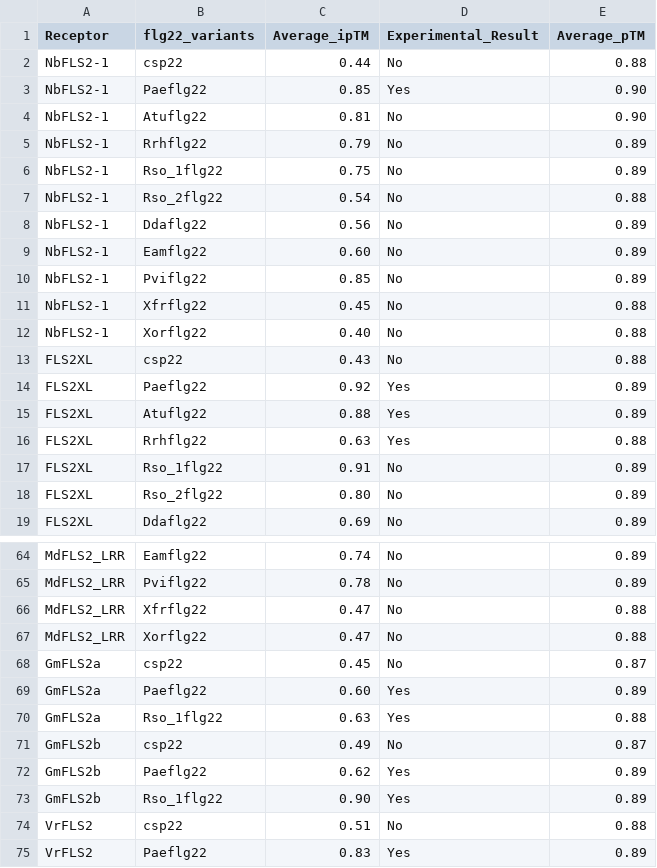
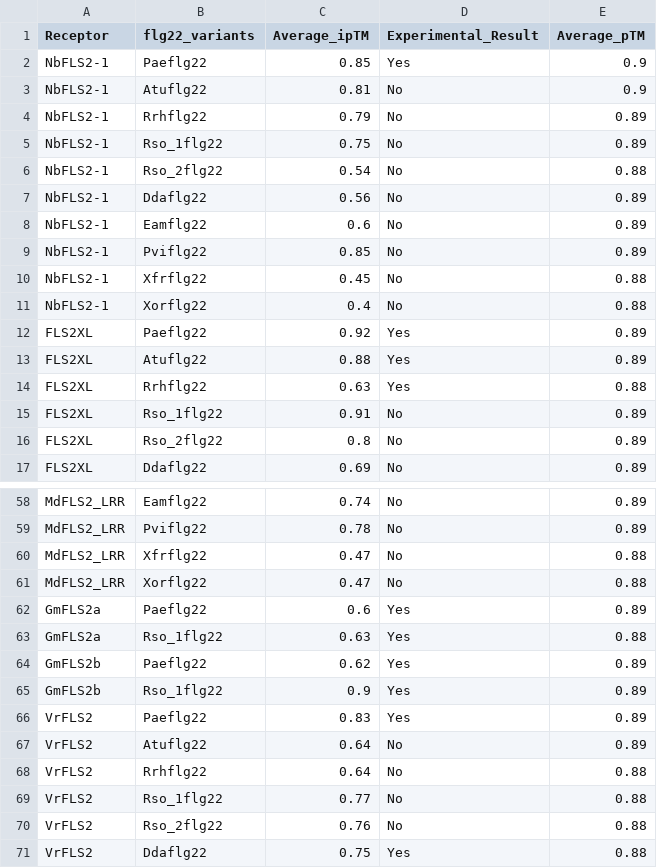
Before and after one commit to jerrytli/FLS2_engineering, a CSV file: input/af3/ipTM_ploting.csv, drawn as a sheet; only a part is shown, gaps mark what is left out; the shorter side is filled out with more unchanged rows; the diff covers the shown part only.

```diff
--- a/input/af3/ipTM_ploting.csv
+++ b/input/af3/ipTM_ploting.csv
@@ -1,5 +1,4 @@
 Receptor,flg22_variants,Average_ipTM,Experimental_Result,Average_pTM
-NbFLS2-1,csp22,0.44,No,0.88
-NbFLS2-1,Paeflg22,0.85,Yes,0.90
-NbFLS2-1,Atuflg22,0.81,No,0.90
+NbFLS2-1,Paeflg22,0.85,Yes,0.9
+NbFLS2-1,Atuflg22,0.81,No,0.9
 NbFLS2-1,Rrhflg22,0.79,No,0.89
@@ -8,7 +7,6 @@ NbFLS2-1,Rso_2flg22,0.54,No,0.88
 NbFLS2-1,Ddaflg22,0.56,No,0.89
-NbFLS2-1,Eamflg22,0.60,No,0.89
+NbFLS2-1,Eamflg22,0.6,No,0.89
 NbFLS2-1,Pviflg22,0.85,No,0.89
 NbFLS2-1,Xfrflg22,0.45,No,0.88
-NbFLS2-1,Xorflg22,0.40,No,0.88
-FLS2XL,csp22,0.43,No,0.88
+NbFLS2-1,Xorflg22,0.4,No,0.88
 FLS2XL,Paeflg22,0.92,Yes,0.89
@@ -17,3 +15,3 @@ FLS2XL,Rrhflg22,0.63,Yes,0.88
 FLS2XL,Rso_1flg22,0.91,No,0.89
-FLS2XL,Rso_2flg22,0.80,No,0.89
+FLS2XL,Rso_2flg22,0.8,No,0.89
 FLS2XL,Ddaflg22,0.69,No,0.89
@@ -67,9 +61,6 @@ MdFLS2_LRR,Xfrflg22,0.47,No,0.88
 MdFLS2_LRR,Xorflg22,0.47,No,0.88
-GmFLS2a,csp22,0.45,No,0.87
-GmFLS2a,Paeflg22,0.60,Yes,0.89
+GmFLS2a,Paeflg22,0.6,Yes,0.89
 GmFLS2a,Rso_1flg22,0.63,Yes,0.88
-GmFLS2b,csp22,0.49,No,0.87
 GmFLS2b,Paeflg22,0.62,Yes,0.89
-GmFLS2b,Rso_1flg22,0.90,Yes,0.89
-VrFLS2,csp22,0.51,No,0.88
+GmFLS2b,Rso_1flg22,0.9,Yes,0.89
 VrFLS2,Paeflg22,0.83,Yes,0.89
```
Also changed, not shown: 7 removed rows and 11 edited cells elsewhere in this file, 8 other files.
